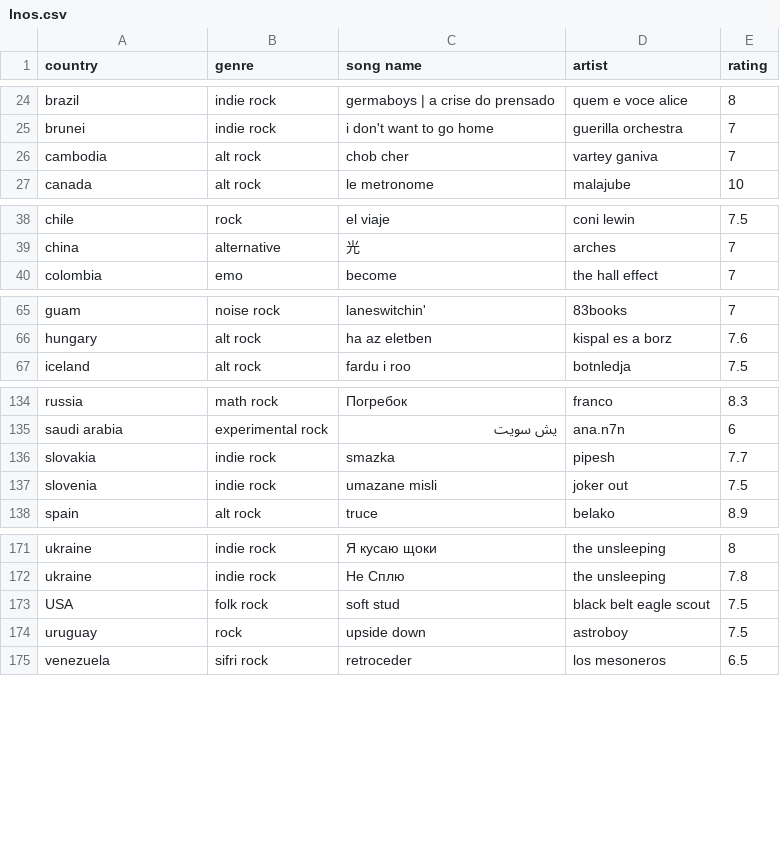
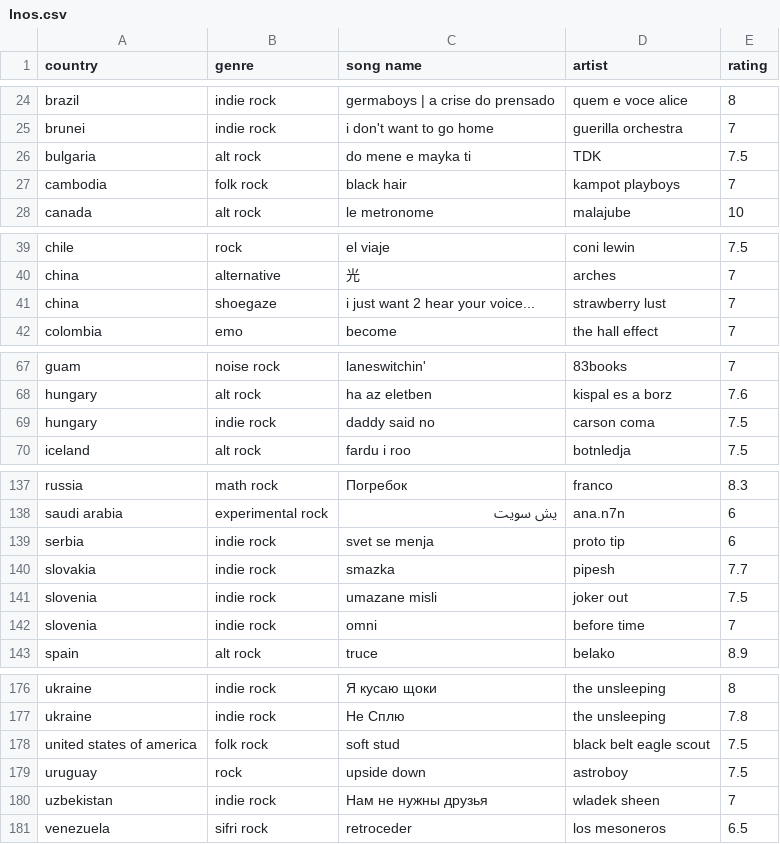
Before and after one commit to saladchalice/shrkshkk, a CSV file: lib/lnos.csv, drawn as a sheet; only a part is shown, gaps mark what is left out; the diff covers the shown part only.

```diff
--- a/lib/lnos.csv
+++ b/lib/lnos.csv
@@ -25,3 +25,4 @@ brazil,indie rock,germaboys | a crise do prensado,quem e voce alice,8
 brunei,indie rock,i don't want to go home,guerilla orchestra,7
-cambodia,alt rock,chob cher,vartey ganiva,7
+bulgaria,alt rock,do mene e mayka ti,TDK,7.5
+cambodia,folk rock,black hair,kampot playboys,7
 canada,alt rock,le metronome,malajube,10
@@ -39,2 +40,3 @@ chile,rock,el viaje,coni lewin,7.5
 china,alternative,光,arches,7
+china,shoegaze,i just want 2 hear your voice...,strawberry lust,7
 colombia,emo,become,the hall effect,7
@@ -66,2 +68,3 @@ guam,noise rock,laneswitchin',83books,7
 hungary,alt rock,ha az eletben,kispal es a borz,7.6
+hungary,indie rock,daddy said no,carson coma,7.5
 iceland,alt rock,fardu i roo,botnledja,7.5
@@ -135,4 +138,6 @@ russia,math rock,Погребок ,franco,8.3
 saudi arabia,experimental rock,يش سويت,ana.n7n,6
+serbia,indie rock,svet se menja,proto tip,6
 slovakia,indie rock,smazka,pipesh,7.7
 slovenia,indie rock,umazane misli,joker out,7.5
+slovenia,indie rock,omni,before time,7
 spain,alt rock,truce,belako,8.9
@@ -172,4 +177,5 @@ ukraine,indie rock,Я кусаю щоки,the unsleeping,8
 ukraine,indie rock,Не Сплю,the unsleeping,7.8
-USA,folk rock,soft stud,black belt eagle scout,7.5
+united states of america,folk rock,soft stud,black belt eagle scout,7.5
 uruguay,rock,upside down,astroboy,7.5
+uzbekistan,indie rock,Нам не нужны друзья,wladek sheen,7
 venezuela,sifri rock,retroceder,los mesoneros,6.5
```
Also changed, not shown: 1 added row, 1 removed row and 3 edited cells elsewhere in this file, 2 other files.
